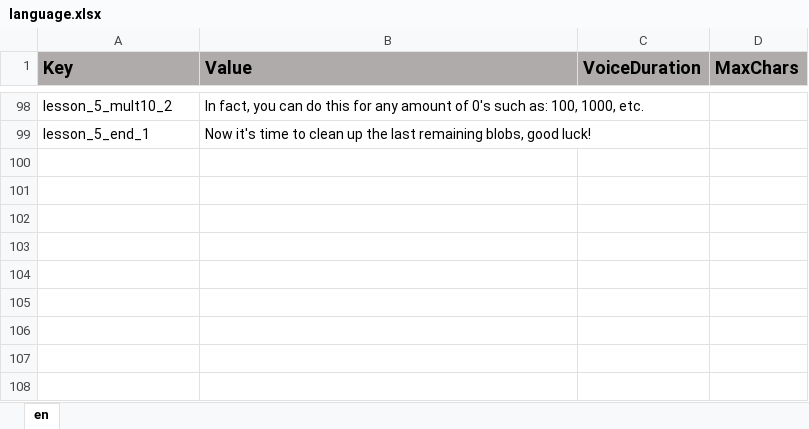
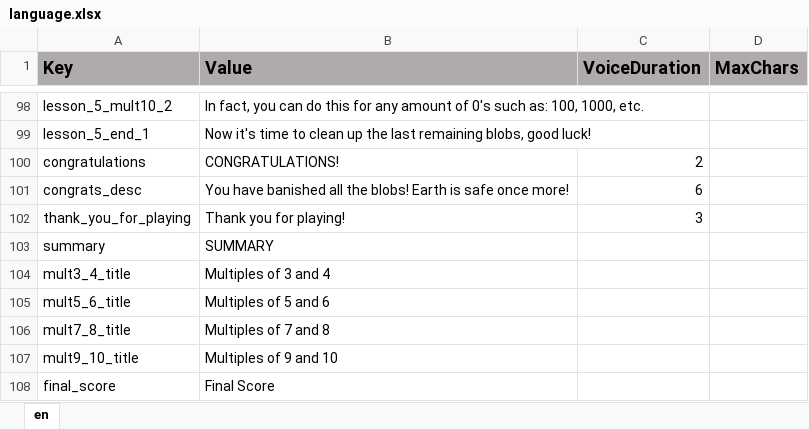
Before and after one commit to ddionisio/LL_3OAC7, an Excel workbook: Language/language.xlsx, sheet en, drawn as a sheet; only a part is shown, gaps mark what is left out; values as stored, in another font and other column widths than the file's, no borders; the diff names each change by its address in the sheet, - before the commit and + after, or states it on an @@ line.

```diff
--- a/Language/language.xlsx (sheet en)
+++ b/Language/language.xlsx (sheet en)
+row 100: congratulations | CONGRATULATIONS! | 2
+row 101: congrats_desc | You have banished all the blobs! Earth is safe once more! | 6
+row 102: thank_you_for_playing | Thank you for playing! | 3
+row 103: summary | SUMMARY
+row 104: mult3_4_title | Multiples of 3 and 4
+row 105: mult5_6_title | Multiples of 5 and 6
+row 106: mult7_8_title | Multiples of 7 and 8
+row 107: mult9_10_title | Multiples of 9 and 10
+row 108: final_score | Final Score
```
Also changed, not shown: 17 other files.
